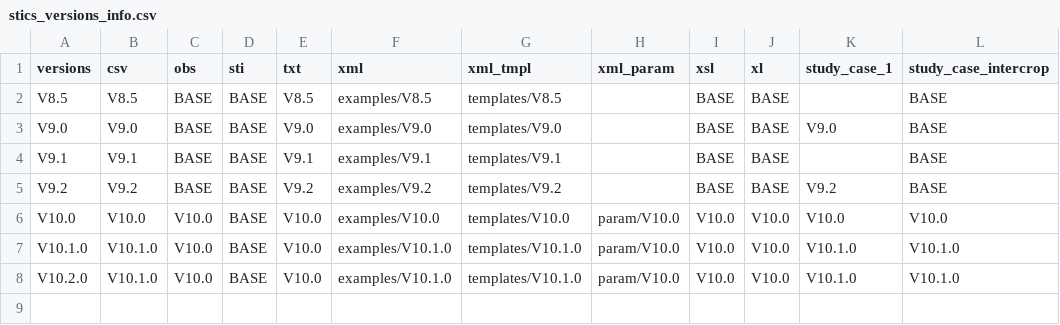
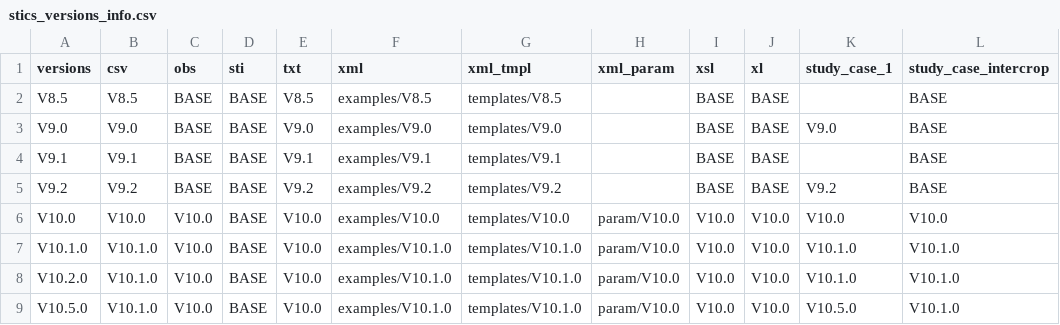
Before and after one commit to SticsRPacks/SticsRFiles, a CSV file: inst/extdata/versions/stics_versions_info.csv, drawn as a sheet; the diff names each change by its address in the sheet, - before the commit and + after, or states it on an @@ line.

Commit message:
fix: added information about 10.5.0 for files types and study cases

```diff
--- a/inst/extdata/versions/stics_versions_info.csv
+++ b/inst/extdata/versions/stics_versions_info.csv
+row 9: V10.5.0 | V10.1.0 | V10.0 | BASE | V10.0 | examples/V10.1.0 | templates/V10.1.0 | param/V10.0 | V10.0 | V10.0 | V10.5.0 | V10.1.0
```
